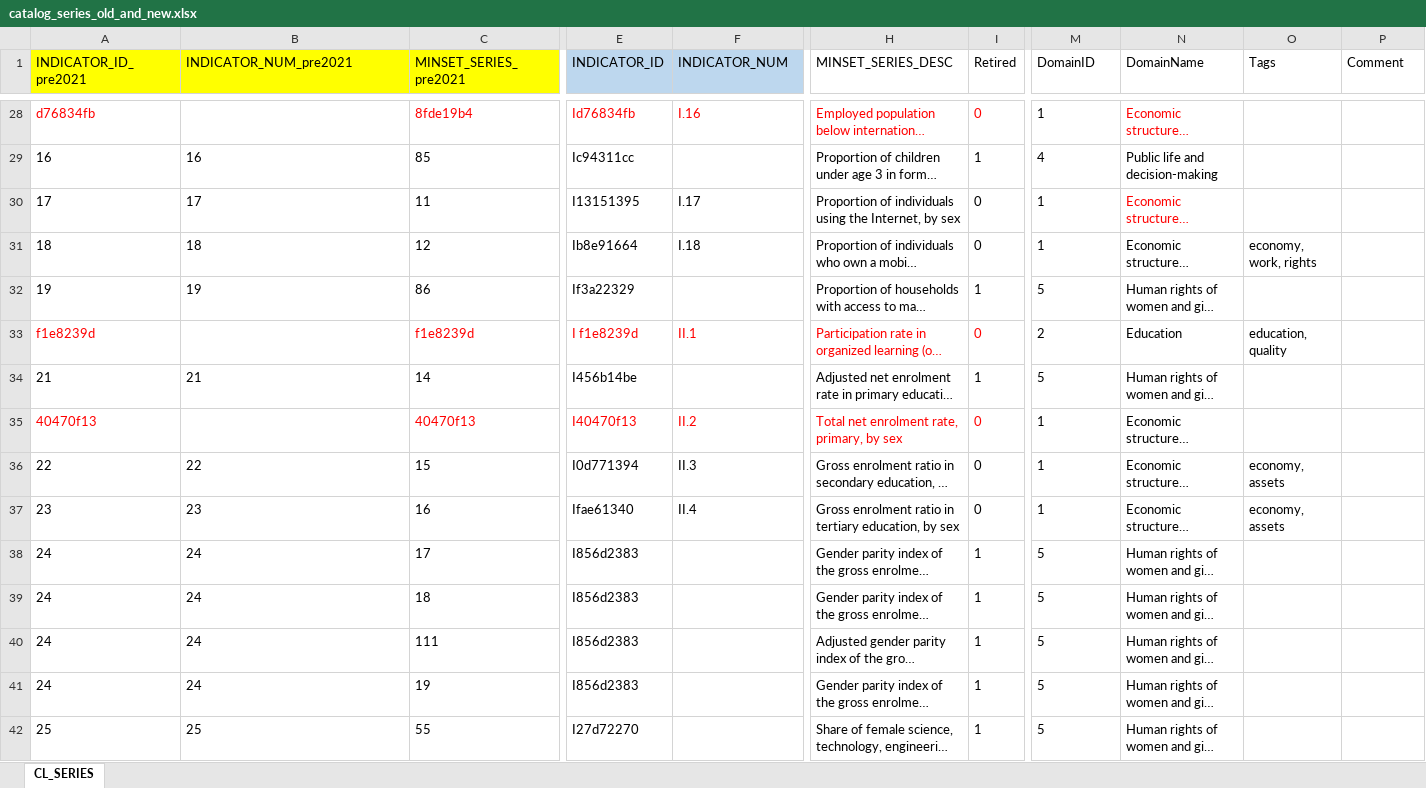
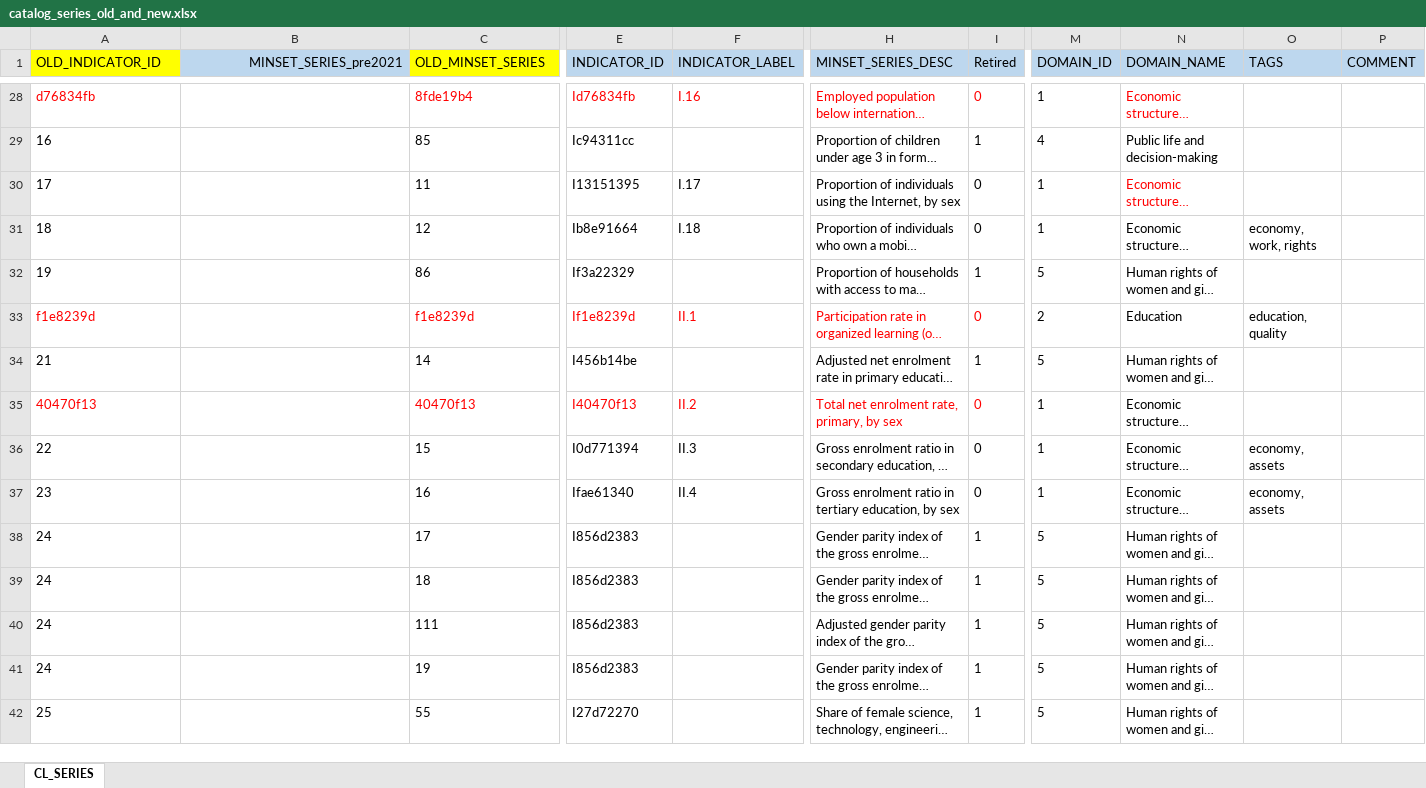
Before and after one commit to UNStats/gender_data_portal, an Excel workbook: master_data/catalog_series_old_and_new.xlsx, sheet CL_SERIES, drawn as a sheet; only a part is shown, gaps mark what is left out; long unchanged cells end in …; values as stored, in another font and other column widths than the file's, no borders; the diff covers the shown part only; the diff names each change by its address in the sheet, - before the commit and + after, or states it on an @@ line.

Commit message:
Fixed some indicator and series codes

```diff
--- a/master_data/catalog_series_old_and_new.xlsx (sheet CL_SERIES)
+++ b/master_data/catalog_series_old_and_new.xlsx (sheet CL_SERIES)
-A1: INDICATOR_ID_pre2021
+A1: OLD_INDICATOR_ID
-B1: INDICATOR_NUM_pre2021
+B1: MINSET_SERIES_pre2021
@@ B1 fill: #FFFF00 → #BDD7EE, alignment: left → right @@
-C1: MINSET_SERIES_pre2021
+C1: OLD_MINSET_SERIES
-F1: INDICATOR_NUM
+F1: INDICATOR_LABEL
-H1:P1 fill: none
+H1:P1 fill: #BDD7EE
-M1: DomainID
+M1: DOMAIN_ID
-N1: DomainName
+N1: DOMAIN_NAME
-O1: Tags
+O1: TAGS
-P1: Comment
+P1: COMMENT
-B29 (MINSET_SERIES_pre2021): 16
+B29 (MINSET_SERIES_pre2021): (empty)
-B30 (MINSET_SERIES_pre2021): 17
+B30 (MINSET_SERIES_pre2021): (empty)
-B31 (MINSET_SERIES_pre2021): 18
+B31 (MINSET_SERIES_pre2021): (empty)
-B32 (MINSET_SERIES_pre2021): 19
+B32 (MINSET_SERIES_pre2021): (empty)
-E33 (INDICATOR_ID): I f1e8239d
+E33 (INDICATOR_ID): If1e8239d
-B34 (MINSET_SERIES_pre2021): 21
+B34 (MINSET_SERIES_pre2021): (empty)
-B36 (MINSET_SERIES_pre2021): 22
+B36 (MINSET_SERIES_pre2021): (empty)
-B37 (MINSET_SERIES_pre2021): 23
+B37 (MINSET_SERIES_pre2021): (empty)
-B38:B41 (MINSET_SERIES_pre2021): 24
+B38:B41 (MINSET_SERIES_pre2021): (empty)
-B42 (MINSET_SERIES_pre2021): 25
+B42 (MINSET_SERIES_pre2021): (empty)
```
Also changed, not shown: 93 edited cells and cell formats elsewhere in this sheet.
